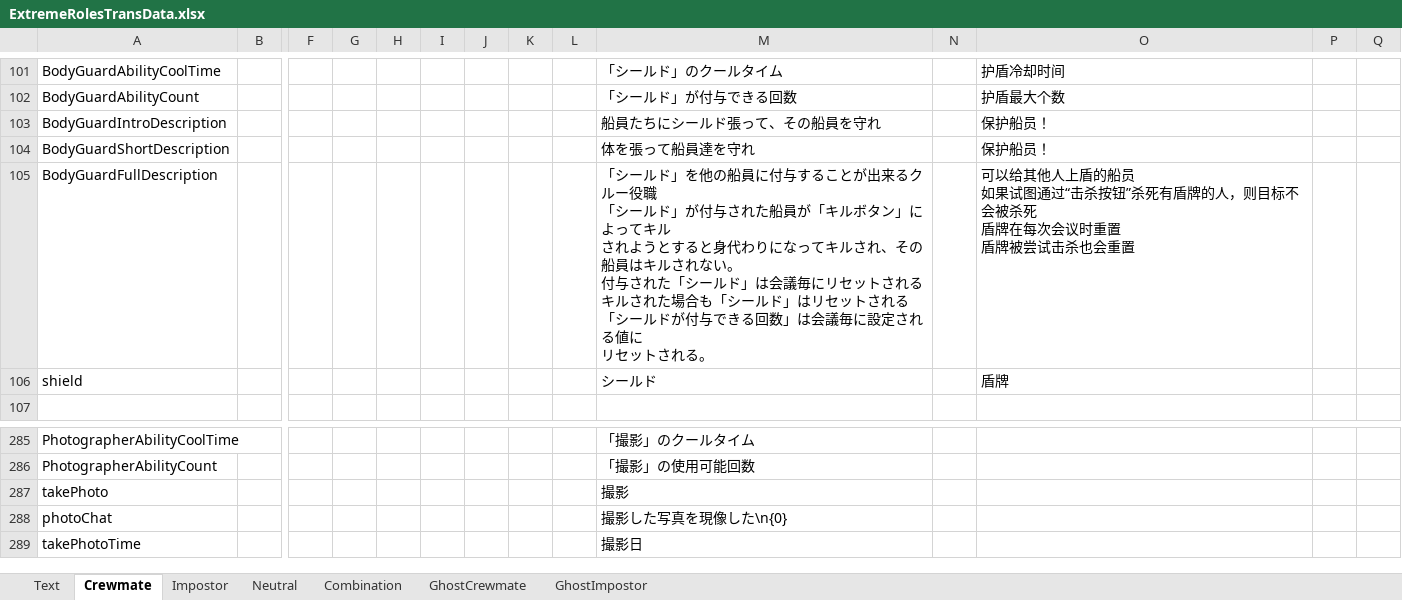
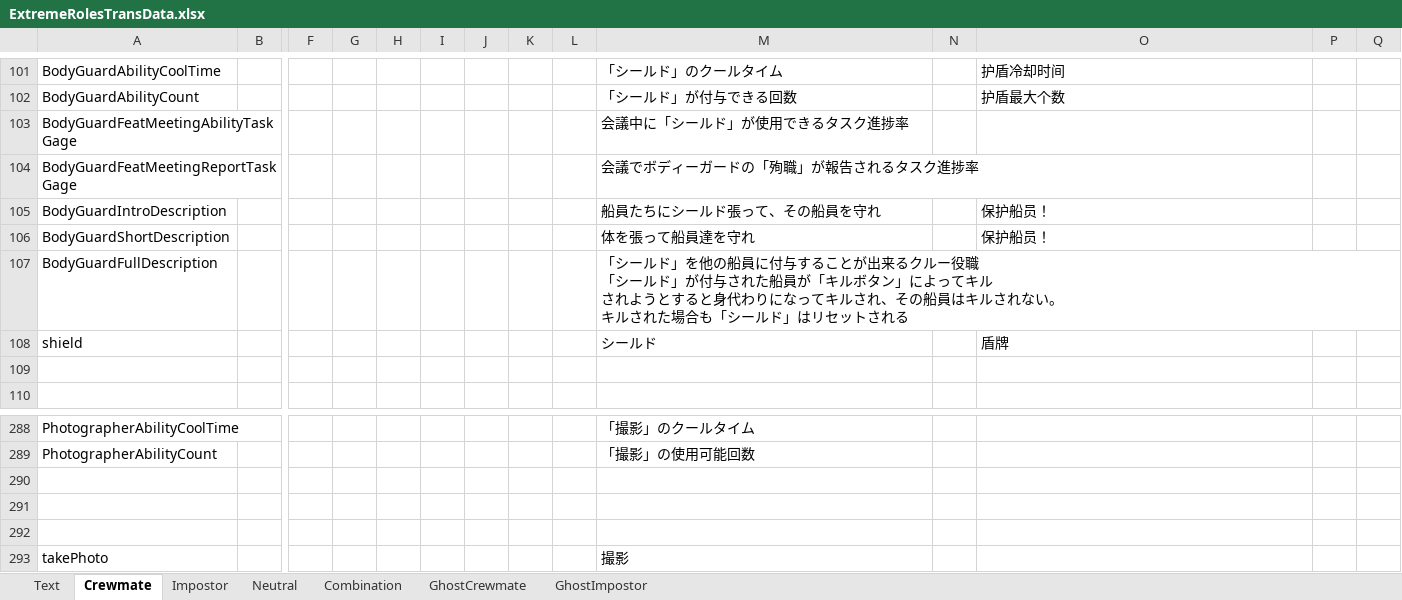
Before and after one commit to yukieiji/ExtremeRoles, an Excel workbook: ExtremeRolesTransData.xlsx, sheet Crewmate, drawn as a sheet; only a part is shown, gaps mark what is left out; the shorter side is filled out with more unchanged rows; values as stored, in another font and other column widths than the file's, no borders; addresses are those after the commit; rows hold the shown columns only; ↵ is a line break in a cell; the diff names each change by its address in the sheet, - before the commit and + after, or states it on an @@ line.

```diff
--- a/ExtremeRolesTransData.xlsx (sheet Crewmate)
+++ b/ExtremeRolesTransData.xlsx (sheet Crewmate)
+row 103: BodyGuardFeatMeetingAbilityTaskGage |  |  |  |  |  |  |  |  | 会議中に「シールド」が使用できるタスク進捗率
+row 104: BodyGuardFeatMeetingReportTaskGage |  |  |  |  |  |  |  |  | 会議でボディーガードの「殉職」が報告されるタスク進捗率
-M107: …ない。 ↵ 付与された「シールド」は会議毎にリセットされる ↵ キルされた場合も「シールド」はリセットされる ↵ 「シールドが付与できる回数」は会議毎に設定される値に ↵ リセットされる。
+M107: …ない。 ↵ キルされた場合も「シールド」はリセットされる
-O107: 可以给其他人上盾的船员 ↵ 如果试图通过“击杀按钮”杀死有盾牌的人，则目标不会被杀死 ↵ 盾牌在每次会议时重置 ↵ 盾牌被尝试击杀也会重置
+O107: (empty)
+row 109: (empty)
+row 290: (empty)
+row 291: (empty)
+row 292: (empty)
```
Also changed, not shown: sheet Text, sheet Impostor.
